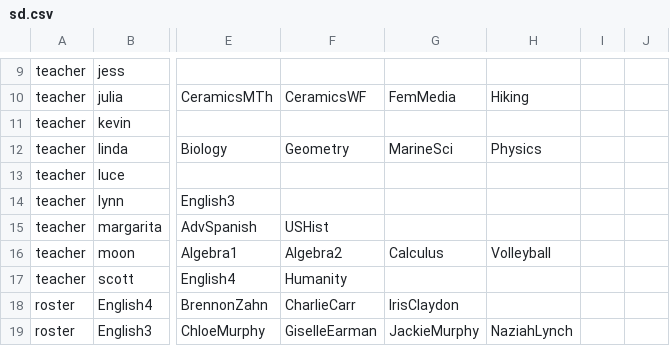
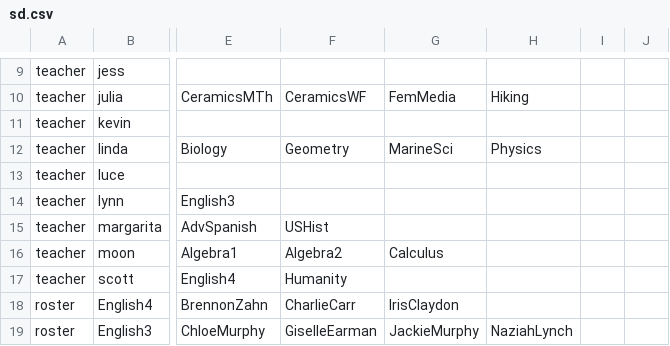
Before and after one commit to buxtonschool/attendance, a CSV file: sd.csv, drawn as a sheet; only a part is shown, gaps mark what is left out; the diff names each change by its address in the sheet, - before the commit and + after, or states it on an @@ line.

Commit message:
-volleyball

```diff
--- a/sd.csv
+++ b/sd.csv
-H16: Volleyball
+H16: (empty)
```
Also changed, not shown: 1 other file.
